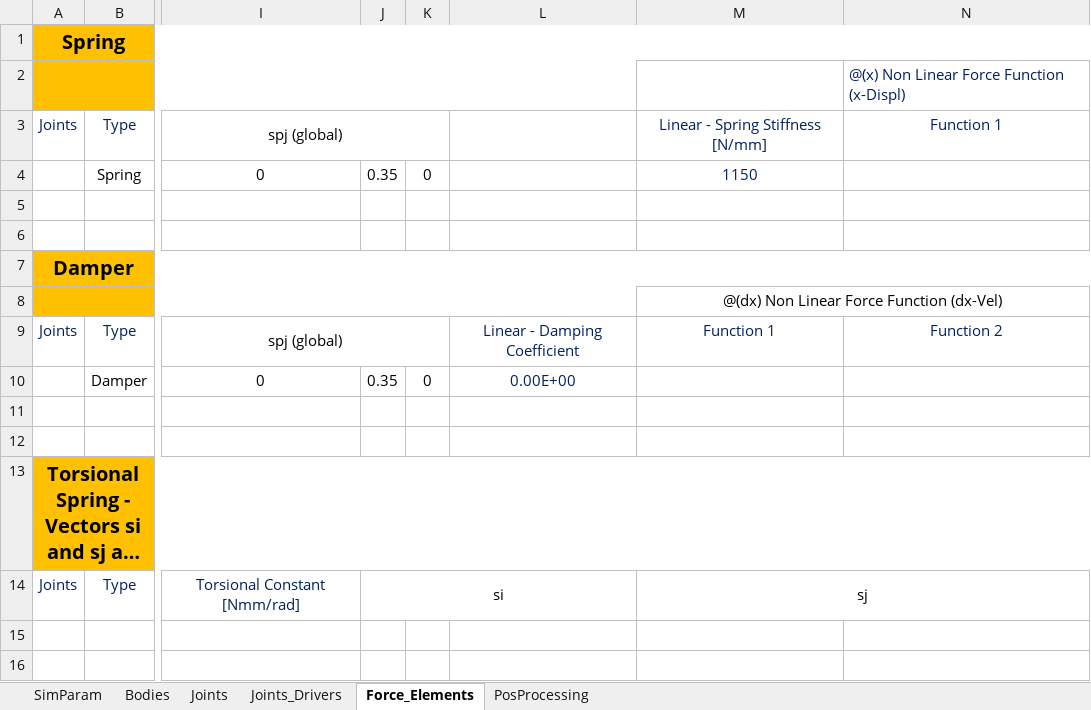
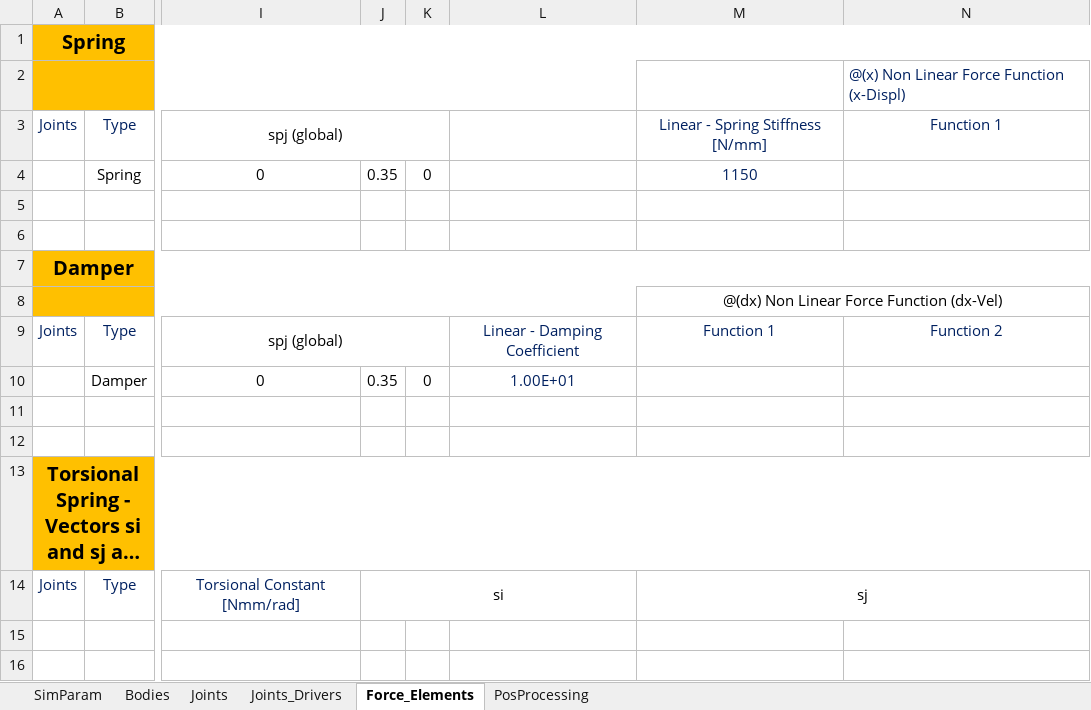
Before and after one commit to TiagoMSCarvalho/Multibody-System-Thesis-Software, an Excel workbook: mbs-EP-v.1.0.0/Excel Files/Suspended_ball.xlsx, sheet Force_Elements, drawn as a sheet; only a part is shown, gaps mark what is left out; long unchanged cells end in …; values as stored, in another font and other column widths than the file's, no borders; the diff names each change by its address in the sheet, - before the commit and + after, or states it on an @@ line.

```diff
--- a/mbs-EP-v.1.0.0/Excel Files/Suspended_ball.xlsx (sheet Force_Elements)
+++ b/mbs-EP-v.1.0.0/Excel Files/Suspended_ball.xlsx (sheet Force_Elements)
-L10: 0.00E+00
+L10: 1.00E+01
```
Also changed, not shown: sheet SimParam, sheet Joints_Drivers, mbs-EP-v.1.0.0/Excel Files/flyball_governor.xlsx, mbs-EP-v.1.0.0/Excel Files/mcpherson_2d.xlsx, 7 other files.
